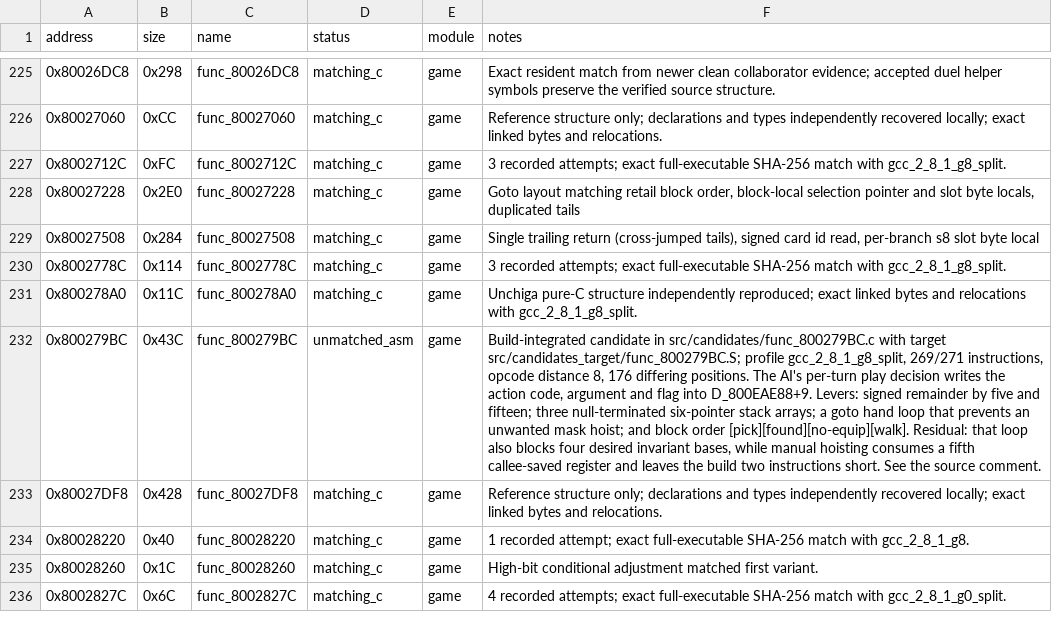
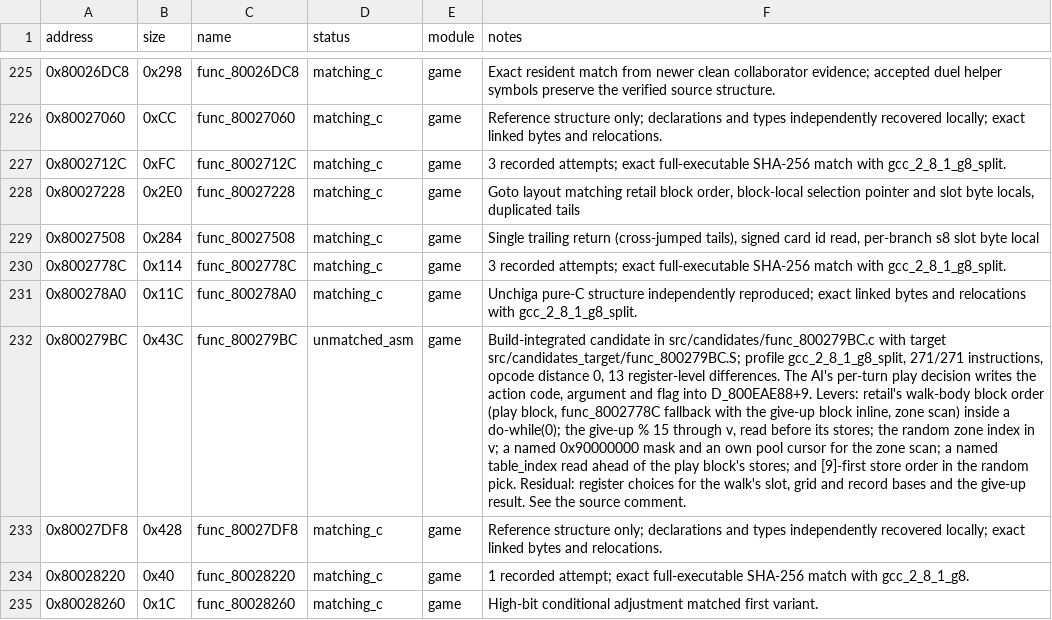
Before and after one commit to Unchiga/DecompRecomp, a CSV file: config/slus_01411/functions.csv, drawn as a sheet; only a part is shown, gaps mark what is left out; the shorter side is filled out with more unchanged rows; the diff names each change by its address in the sheet, - before the commit and + after, or states it on an @@ line.

```diff
--- a/config/slus_01411/functions.csv
+++ b/config/slus_01411/functions.csv
-F232 (notes): …profile gcc_2_8_1_g8_split, 269/271 instructions, opcode distance 8, 176 differing positions. The AI's per-turn play decision writes the action code, argument and flag into D_800EAE88+9. Levers: signed remainder by five and fifteen; three null-terminated six-pointer stack arrays; a goto hand loop that prevents an unwanted mask hoist; and block order [pick][found][no-equip][walk]. Residual: that loop also blocks four desired invariant bases, while manual hoisting consumes a fifth callee-saved register and leaves the build two instructions short. See the…
+F232 (notes): …profile gcc_2_8_1_g8_split, 271/271 instructions, opcode distance 0, 13 register-level differences. The AI's per-turn play decision writes the action code, argument and flag into D_800EAE88+9. Levers: retail's walk-body block order (play block, func_8002778C fallback with the give-up block inline, zone scan) inside a do-while(0); the give-up % 15 through v, read before its stores; the random zone index in v; a named 0x90000000 mask and an own pool cursor for the zone scan; a named table_index read ahead of the play block's stores; and [9]-first store order in the random pick. Residual: register choices for the walk's slot, grid and record bases and the give-up result. See the…
```
Also changed, not shown: 2 other files.
